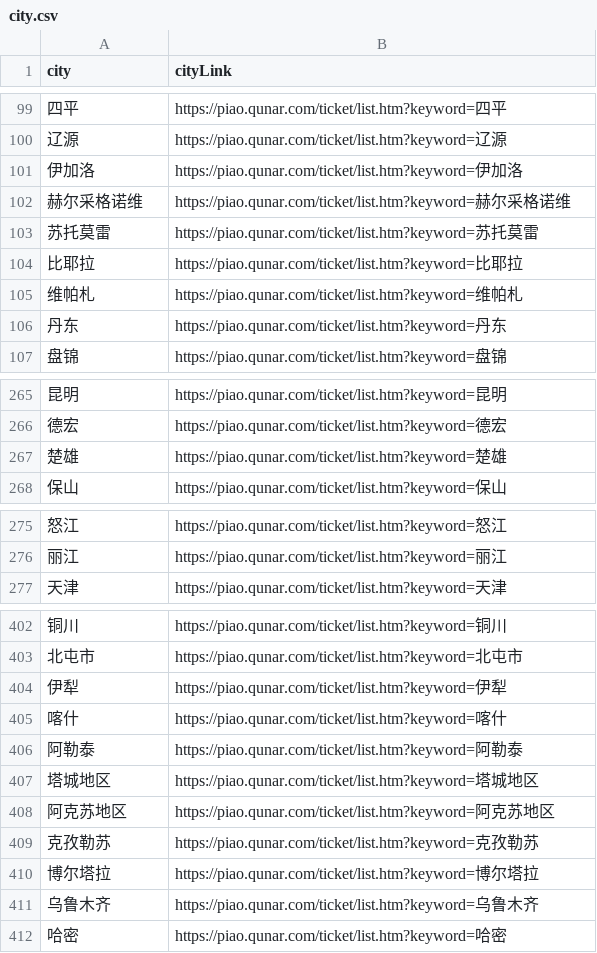
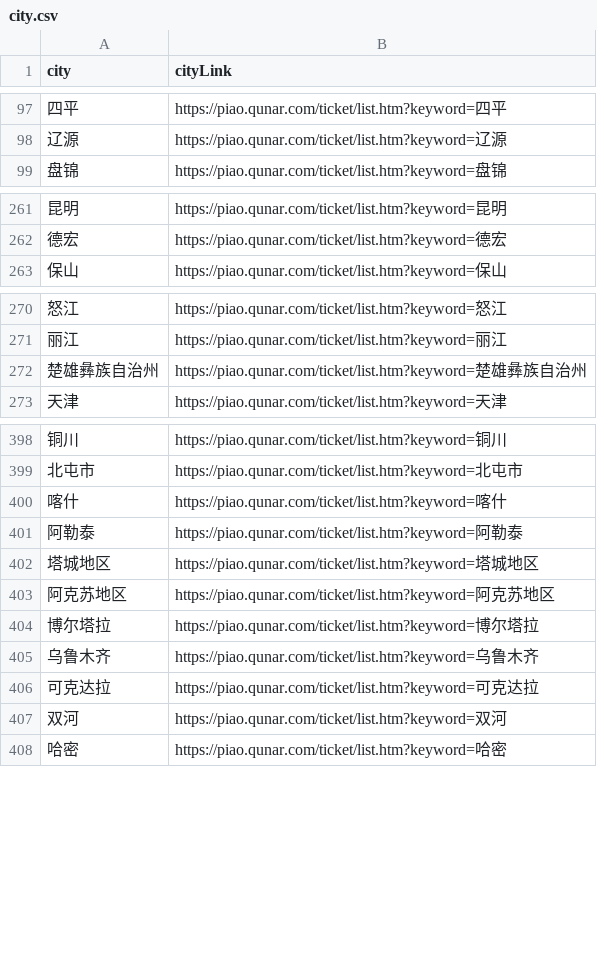
Before and after one commit to wx12350/wx01, a CSV file: spider/city.csv, drawn as a sheet; only a part is shown, gaps mark what is left out; removed rows and columns are numbered as before the commit, all else as after; the diff covers the shown part only; the diff names each change by its address in the sheet, - before the commit and + after, or states it on an @@ line.

```diff
--- a/spider/city.csv
+++ b/spider/city.csv
-row 101: 伊加洛 | https://piao.qunar.com/ticket/list.htm?keyword=伊加洛
-row 102: 赫尔采格诺维 | https://piao.qunar.com/ticket/list.htm?keyword=赫尔采格诺维
-row 103: 苏托莫雷 | https://piao.qunar.com/ticket/list.htm?keyword=苏托莫雷
-row 104: 比耶拉 | https://piao.qunar.com/ticket/list.htm?keyword=比耶拉
-row 105: 维帕札 | https://piao.qunar.com/ticket/list.htm?keyword=维帕札
@@ row 106 moved to row 112: 丹东 @@
-row 267: 楚雄 | https://piao.qunar.com/ticket/list.htm?keyword=楚雄
+row 272: 楚雄彝族自治州 | https://piao.qunar.com/ticket/list.htm?keyword=楚雄彝族自治州
@@ row 404 moved to row 419: 伊犁 @@
-row 409: 克孜勒苏 | https://piao.qunar.com/ticket/list.htm?keyword=克孜勒苏
+row 406: 可克达拉 | https://piao.qunar.com/ticket/list.htm?keyword=可克达拉
+row 407: 双河 | https://piao.qunar.com/ticket/list.htm?keyword=双河
```
Also changed, not shown: 3 added rows, 2 removed rows, 14 moved rows and 2 edited cells elsewhere in this file, 6 other files.
